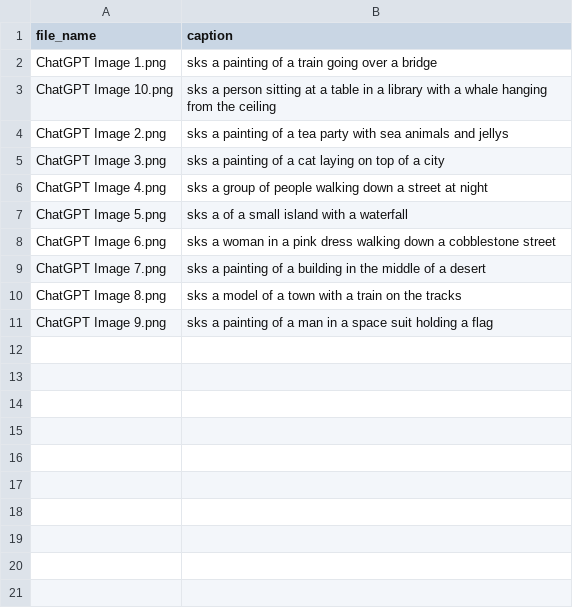
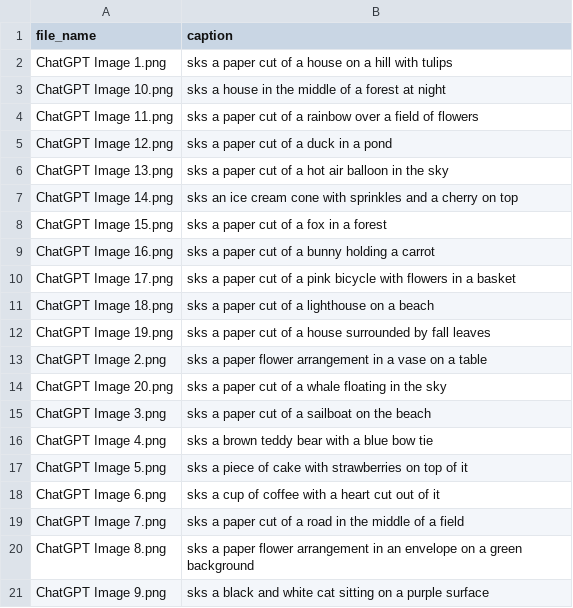
Before and after one commit to 192cm/Customizing-LoRA-for-Diffusion-Models, a CSV file: data/generated_custom_dataset/train/metadata.csv, drawn as a sheet.

```diff
--- a/data/generated_custom_dataset/train/metadata.csv
+++ b/data/generated_custom_dataset/train/metadata.csv
@@ -1,11 +1,21 @@
 file_name,caption
-ChatGPT Image 1.png,sks a painting of a train going over a bridge
-ChatGPT Image 10.png,sks a person sitting at a table in a library with a whale hanging from the ceiling
-ChatGPT Image 2.png,sks a painting of a tea party with sea animals and jellys
-ChatGPT Image 3.png,sks a painting of a cat laying on top of a city
-ChatGPT Image 4.png,sks a group of people walking down a street at night
-ChatGPT Image 5.png,sks a of a small island with a waterfall
-ChatGPT Image 6.png,sks a woman in a pink dress walking down a cobblestone street
-ChatGPT Image 7.png,sks a painting of a building in the middle of a desert
-ChatGPT Image 8.png,sks a model of a town with a train on the tracks
-ChatGPT Image 9.png,sks a painting of a man in a space suit holding a flag
+ChatGPT Image 1.png,sks a paper cut of a house on a hill with tulips
+ChatGPT Image 10.png,sks a house in the middle of a forest at night
+ChatGPT Image 11.png,sks a paper cut of a rainbow over a field of flowers
+ChatGPT Image 12.png,sks a paper cut of a duck in a pond
+ChatGPT Image 13.png,sks a paper cut of a hot air balloon in the sky
+ChatGPT Image 14.png,sks an ice cream cone with sprinkles and a cherry on top
+ChatGPT Image 15.png,sks a paper cut of a fox in a forest
+ChatGPT Image 16.png,sks a paper cut of a bunny holding a carrot
+ChatGPT Image 17.png,sks a paper cut of a pink bicycle with flowers in a basket
+ChatGPT Image 18.png,sks a paper cut of a lighthouse on a beach
+ChatGPT Image 19.png,sks a paper cut of a house surrounded by fall leaves
+ChatGPT Image 2.png,sks a paper flower arrangement in a vase on a table
+ChatGPT Image 20.png,sks a paper cut of a whale floating in the sky
+ChatGPT Image 3.png,sks a paper cut of a sailboat on the beach
+ChatGPT Image 4.png,sks a brown teddy bear with a blue bow tie
+ChatGPT Image 5.png,sks a piece of cake with strawberries on top of it
+ChatGPT Image 6.png,sks a cup of coffee with a heart cut out of it
+ChatGPT Image 7.png,sks a paper cut of a road in the middle of a field
+ChatGPT Image 8.png,sks a paper flower arrangement in an envelope on a green background
+ChatGPT Image 9.png,sks a black and white cat sitting on a purple surface
```
Also changed, not shown: 51 other files.
